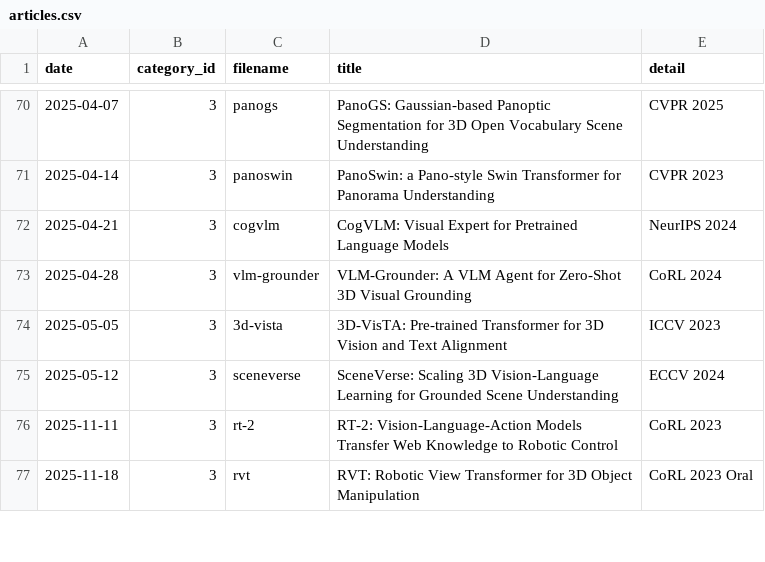
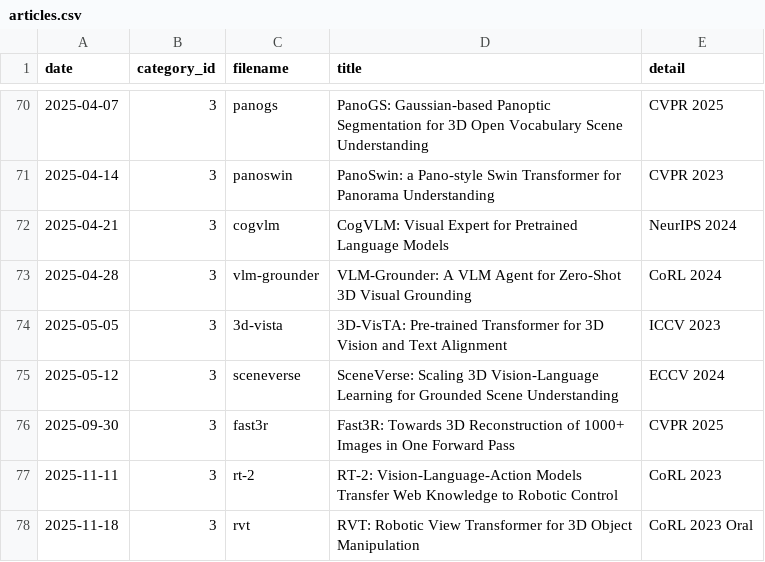
Before and after one commit to seongminjung/seongminjung.github.io, a CSV file: database/articles.csv, drawn as a sheet; only a part is shown, gaps mark what is left out.

Commit message:
Fast3R post

```diff
--- a/database/articles.csv
+++ b/database/articles.csv
@@ -75,2 +75,3 @@ date,category_id,filename,title,detail
 2025-05-12,3,sceneverse,"SceneVerse: Scaling 3D Vision-Language Learning for Grounded Scene Understanding",ECCV 2024
+2025-09-30,3,fast3r,"Fast3R: Towards 3D Reconstruction of 1000+ Images in One Forward Pass",CVPR 2025
 2025-11-11,3,rt-2,RT-2: Vision-Language-Action Models Transfer Web Knowledge to Robotic Control,CoRL 2023
```
Also changed, not shown: 8 other files.
